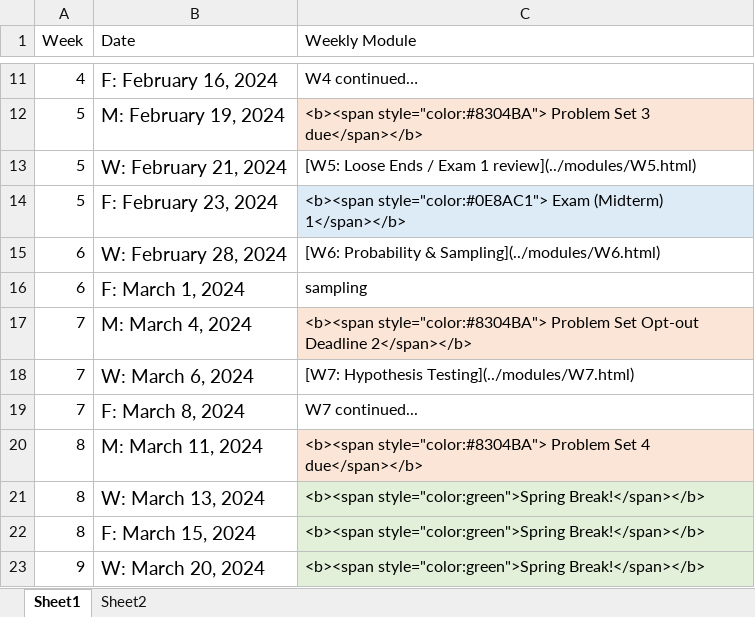
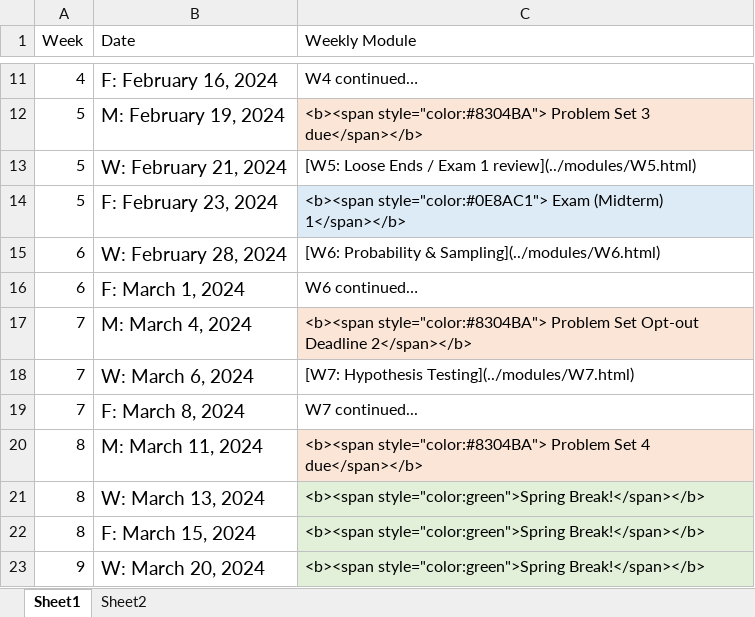
Before and after one commit to teaching-me/data-analysis, an Excel workbook: articles/course_docs/data_2024_schedule.xlsx, sheet Sheet1, drawn as a sheet; only a part is shown, gaps mark what is left out; values as stored, in another font and other column widths than the file's, no borders; the diff names each change by its address in the sheet, - before the commit and + after, or states it on an @@ line.

```diff
--- a/articles/course_docs/data_2024_schedule.xlsx (sheet Sheet1)
+++ b/articles/course_docs/data_2024_schedule.xlsx (sheet Sheet1)
-C16 (Weekly Module): sampling
+C16 (Weekly Module): W6 continued…
```
Also changed, not shown: 6 other files.
